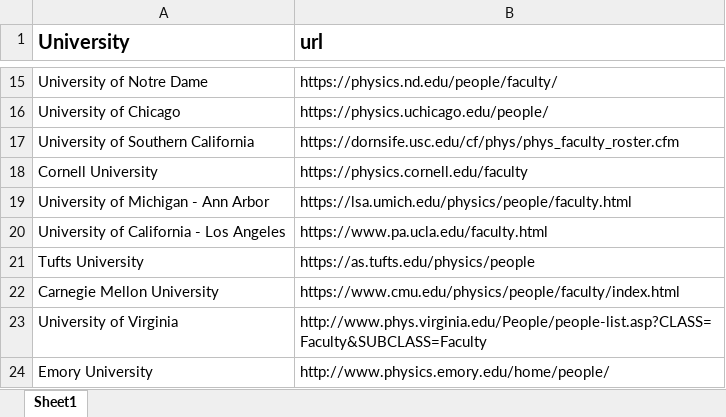
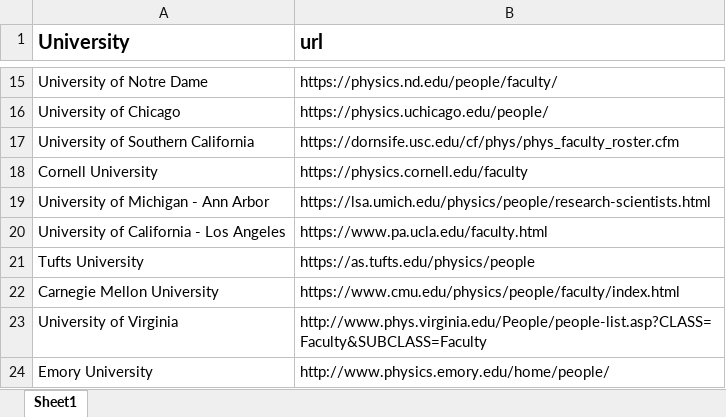
Before and after one commit to milad22/scrape_faculty_info, an Excel workbook: Physics_departments_original.xlsx, sheet Sheet1, drawn as a sheet; only a part is shown, gaps mark what is left out; values as stored, in another font and other column widths than the file's, no borders; the diff names each change by its address in the sheet, - before the commit and + after, or states it on an @@ line.

```diff
--- a/Physics_departments_original.xlsx (sheet Sheet1)
+++ b/Physics_departments_original.xlsx (sheet Sheet1)
-B19 (url): https://lsa.umich.edu/physics/people/faculty.html
+B19 (url): https://lsa.umich.edu/physics/people/research-scientists.html
```
Also changed, not shown: Physics_departments_formatted.xlsx, 3 other files.
